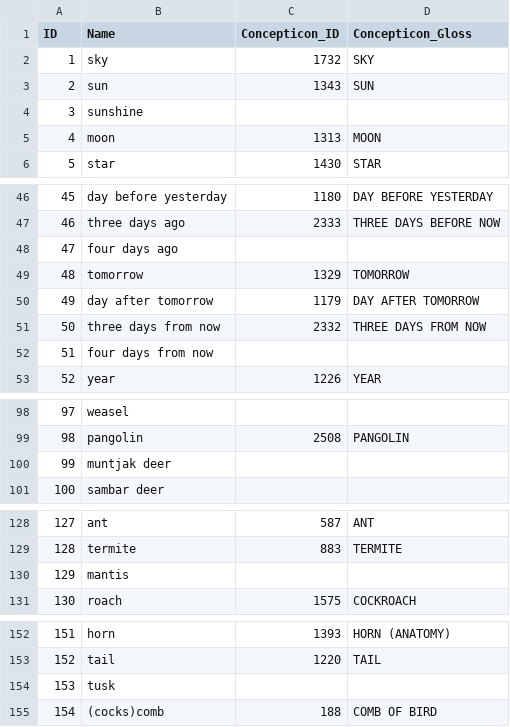
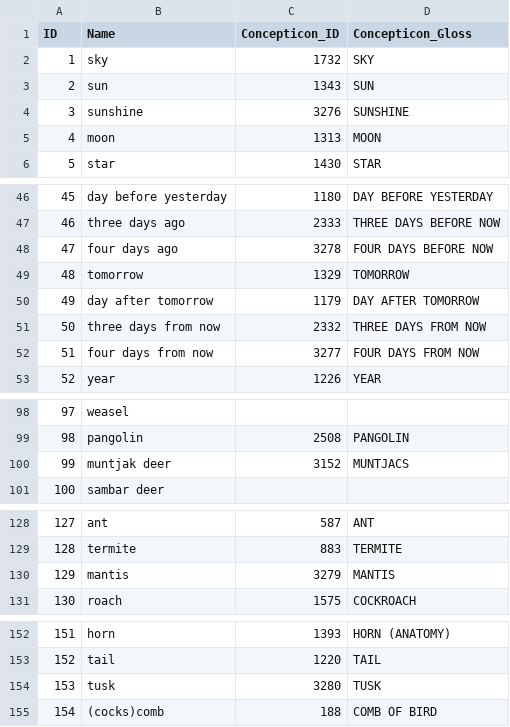
Before and after one commit to lexibank/yanglalo, a CSV file: cldf/parameters.csv, drawn as a sheet; only a part is shown, gaps mark what is left out; the diff covers the shown part only.

Commit message:
Fixing concepticon mappings.

```diff
--- a/cldf/parameters.csv
+++ b/cldf/parameters.csv
@@ -3,3 +3,3 @@ ID,Name,Concepticon_ID,Concepticon_Gloss
 2,sun,1343,SUN
-3,sunshine,,
+3,sunshine,3276,SUNSHINE
 4,moon,1313,MOON
@@ -47,3 +47,3 @@ ID,Name,Concepticon_ID,Concepticon_Gloss
 46,three days ago,2333,THREE DAYS BEFORE NOW
-47,four days ago,,
+47,four days ago,3278,FOUR DAYS BEFORE NOW
 48,tomorrow,1329,TOMORROW
@@ -51,3 +51,3 @@ ID,Name,Concepticon_ID,Concepticon_Gloss
 50,three days from now,2332,THREE DAYS FROM NOW
-51,four days from now,,
+51,four days from now,3277,FOUR DAYS FROM NOW
 52,year,1226,YEAR
@@ -99,3 +99,3 @@ ID,Name,Concepticon_ID,Concepticon_Gloss
 98,pangolin,2508,PANGOLIN
-99,muntjak deer,,
+99,muntjak deer,3152,MUNTJACS
 100,sambar deer,,
@@ -129,3 +129,3 @@ ID,Name,Concepticon_ID,Concepticon_Gloss
 128,termite,883,TERMITE
-129,mantis,,
+129,mantis,3279,MANTIS
 130,roach,1575,COCKROACH
@@ -153,3 +153,3 @@ ID,Name,Concepticon_ID,Concepticon_Gloss
 152,tail,1220,TAIL
-153,tusk,,
+153,tusk,3280,TUSK
 154,(cocks)comb,188,COMB OF BIRD
```
Also changed, not shown: 18 edited cells elsewhere in this file, 2 other files.
